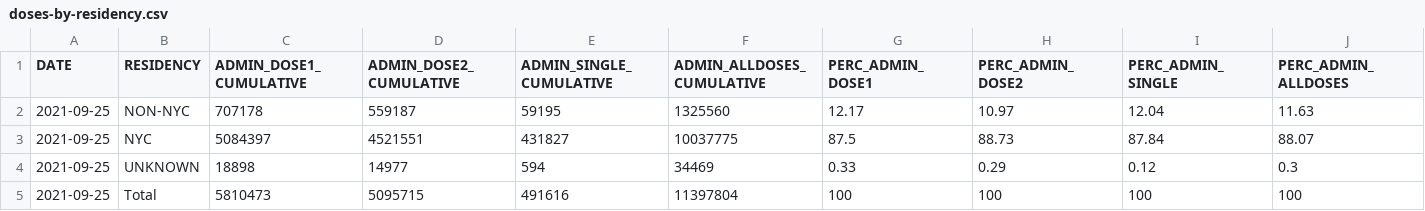
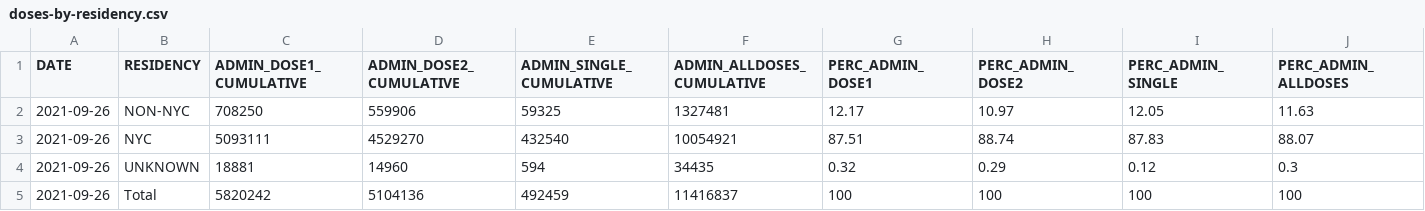
Before and after one commit to nychealth/covid-vaccine-data, a CSV file: doses/doses-by-residency.csv, drawn as a sheet.

```diff
--- a/doses/doses-by-residency.csv
+++ b/doses/doses-by-residency.csv
@@ -1,5 +1,5 @@
 "DATE","RESIDENCY","ADMIN_DOSE1_CUMULATIVE","ADMIN_DOSE2_CUMULATIVE","ADMIN_SINGLE_CUMULATIVE","ADMIN_ALLDOSES_CUMULATIVE","PERC_ADMIN_DOSE1","PERC_ADMIN_DOSE2","PERC_ADMIN_SINGLE","PERC_ADMIN_ALLDOSES"
-2021-09-25,"NON-NYC",707178,559187,59195,1325560,12.17,10.97,12.04,11.63
-2021-09-25,"NYC",5084397,4521551,431827,10037775,87.5,88.73,87.84,88.07
-2021-09-25,"UNKNOWN",18898,14977,594,34469,0.33,0.29,0.12,0.3
-2021-09-25,"Total",5810473,5095715,491616,11397804,100,100,100,100
+2021-09-26,"NON-NYC",708250,559906,59325,1327481,12.17,10.97,12.05,11.63
+2021-09-26,"NYC",5093111,4529270,432540,10054921,87.51,88.74,87.83,88.07
+2021-09-26,"UNKNOWN",18881,14960,594,34435,0.32,0.29,0.12,0.3
+2021-09-26,"Total",5820242,5104136,492459,11416837,100,100,100,100
```
Also changed, not shown: doses/doses-by-day.csv, doses/doses-by-residency-age.csv, 1 other file.
